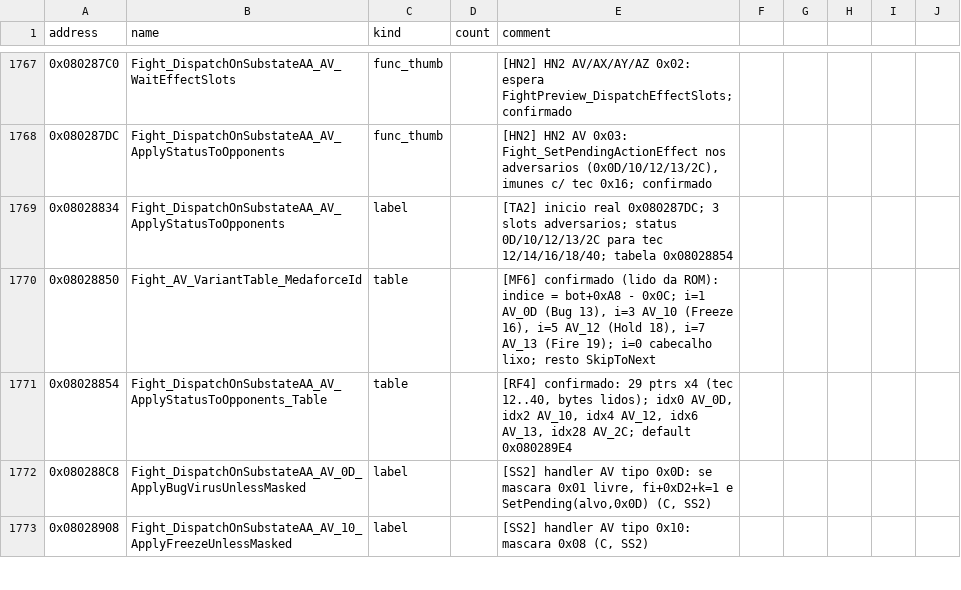
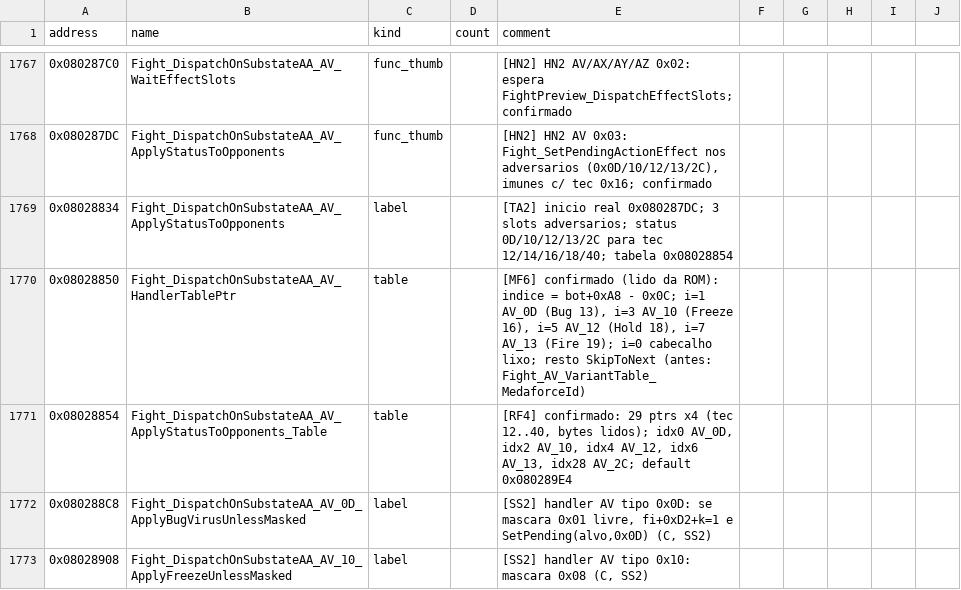
Before and after one commit to jvsdm/Medabots-Romhacking-Toolkit, a CSV file: re/symbols/mtbe.csv, drawn as a sheet; only a part is shown, gaps mark what is left out.

```diff
--- a/re/symbols/mtbe.csv
+++ b/re/symbols/mtbe.csv
@@ -1769,3 +1769,3 @@ address,name,kind,count,comment
 0x08028834,Fight_DispatchOnSubstateAA_AV_ApplyStatusToOpponents,label,,[TA2] inicio real 0x080287DC; 3 slots adversarios; status 0D/10/12/13/2C para tec 12/14/16/18/40; tabela 0x08028854
-0x08028850,Fight_AV_VariantTable_MedaforceId,table,,"[MF6] confirmado (lido da ROM): indice = bot+0xA8 - 0x0C; i=1 AV_0D (Bug 13), i=3 AV_10 (Freeze 16), i=5 AV_12 (Hold 18), i=7 AV_13 (Fire 19); i=0 cabecalho lixo; resto SkipToNext"
+0x08028850,Fight_DispatchOnSubstateAA_AV_HandlerTablePtr,table,,"[MF6] confirmado (lido da ROM): indice = bot+0xA8 - 0x0C; i=1 AV_0D (Bug 13), i=3 AV_10 (Freeze 16), i=5 AV_12 (Hold 18), i=7 AV_13 (Fire 19); i=0 cabecalho lixo; resto SkipToNext (antes: Fight_AV_VariantTable_MedaforceId)"
 0x08028854,Fight_DispatchOnSubstateAA_AV_ApplyStatusToOpponents_Table,table,,"[RF4] confirmado: 29 ptrs x4 (tec 12..40, bytes lidos); idx0 AV_0D, idx2 AV_10, idx4 AV_12, idx6 AV_13, idx28 AV_2C; default 0x080289E4"
```
Also changed, not shown: re/ghidra/medabots_sync.tsv, 2 other files.
